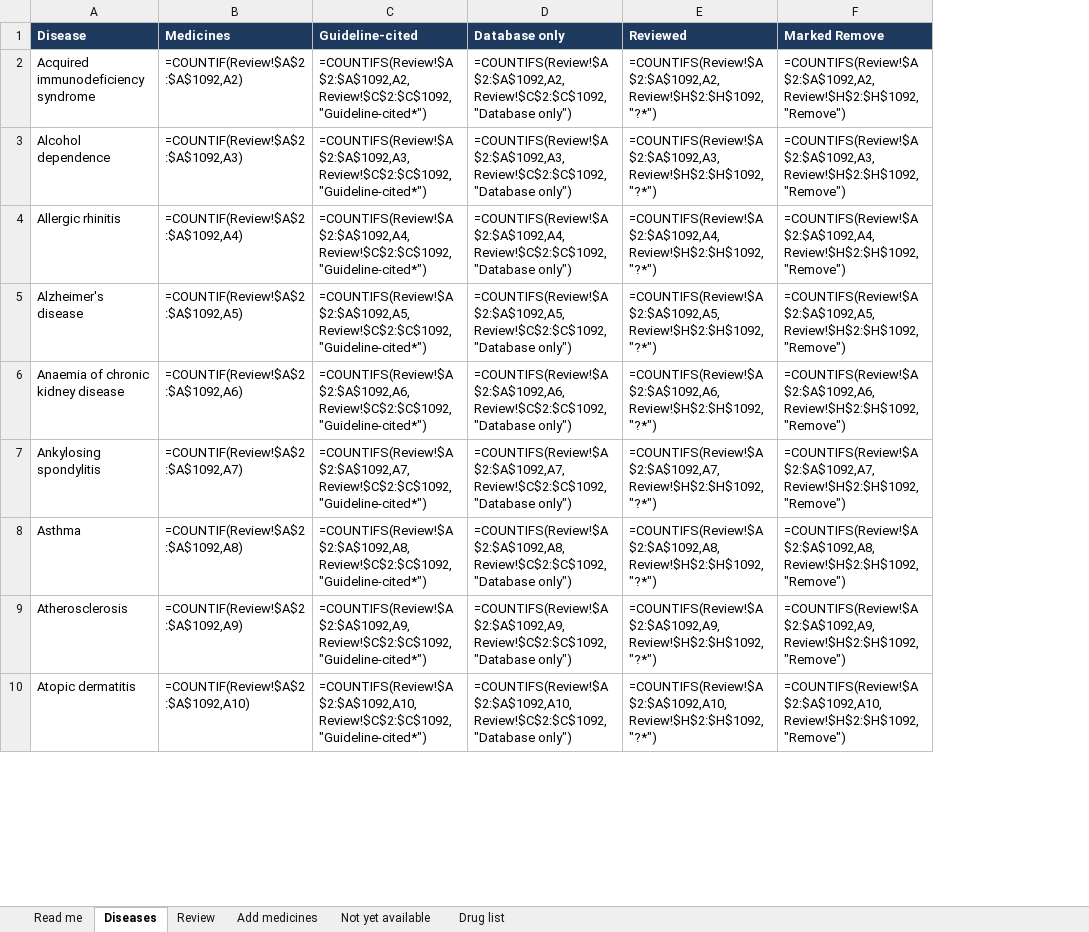
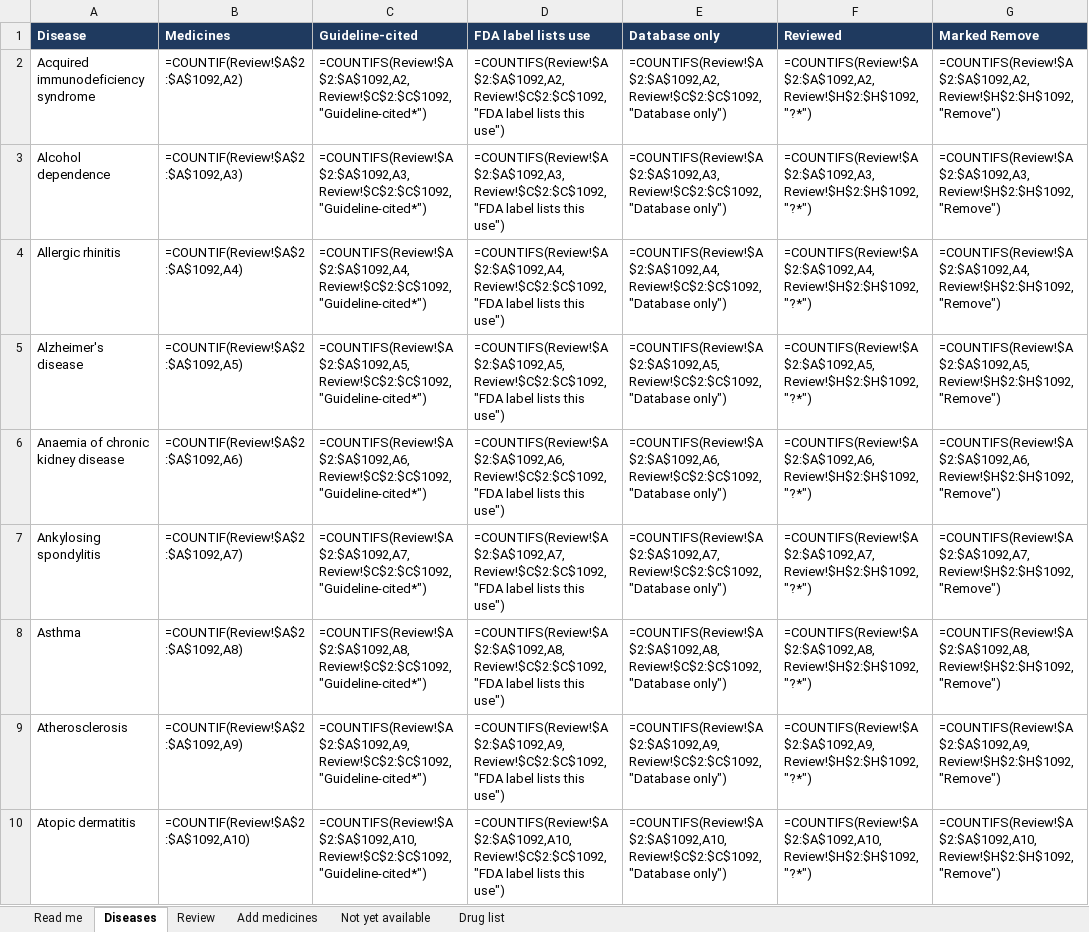
Before and after one commit to amy-25flip/Polypharmacy, an Excel workbook: doctor_review/PolyGuard_Disease_Medicine_Review.xlsx, sheet Diseases, drawn as a sheet; only a part is shown; values as stored, in another font and other column widths than the file's, no borders; formulas without a stored value are shown as written; conditional formats not drawn; the diff names each change by its address in the sheet, - before the commit and + after, or states it on an @@ line.

Commit message:
Add FDA label evidence, patient factors, and a tested No reaction rule
Measures how often No reaction would hide a real interaction (held-out test) and tightens
the rule: an unreliable estimate is never shown as No reaction, and an FDA label naming the
pair blocks it. Real Major pairs wrongly shown as No reaction fall from 24% to 7%; the
figures are on the transparency page.

openFDA label text (565 drugs) gives pair-specific sentences and named effects, and
corroborates disease-medicine lists (database-only rows 995 -> 677). Adds an optional
age and kidney-function box with sourced cautions, 23 Indian brand names for the new
drugs, a self-host watchdog, deployment notes, and a usability session script.

```diff
--- a/doctor_review/PolyGuard_Disease_Medicine_Review.xlsx (sheet Diseases)
+++ b/doctor_review/PolyGuard_Disease_Medicine_Review.xlsx (sheet Diseases)
+column D (FDA label lists use), rows 2-10: =COUNTIFS(Review!$A$2:$A$1092,A2,Review!$C$2:$C$1092,"FDA label lists this use") | =COUNTIFS(Review!$A$2:$A$1092,A3,Review!$C$2:$C$1092,"FDA label lists this use") | =COUNTIFS(Review!$A$2:$A$1092,A4,Review!$C$2:$C$1092,"FDA label lists this use") | =COUNTIFS(Review!$A$2:$A$1092,A5,Review!$C$2:$C$1092,"FDA label lists this use") | =COUNTIFS(Review!$A$2:$A$1092,A6,Review!$C$2:$C$1092,"FDA label lists this use") | =COUNTIFS(Review!$A$2:$A$1092,A7,Review!$C$2:$C$1092,"FDA label lists this use") | =COUNTIFS(Review!$A$2:$A$1092,A8,Review!$C$2:$C$1092,"FDA label lists this use") | =COUNTIFS(Review!$A$2:$A$1092,A9,Review!$C$2:$C$1092,"FDA label lists this use") | =COUNTIFS(Review!$A$2:$A$1092,A10,Review!$C$2:$C$1092,"FDA label lists this use")
```
Also changed, not shown: sheet Review, sheet Read me, 32 other files.
